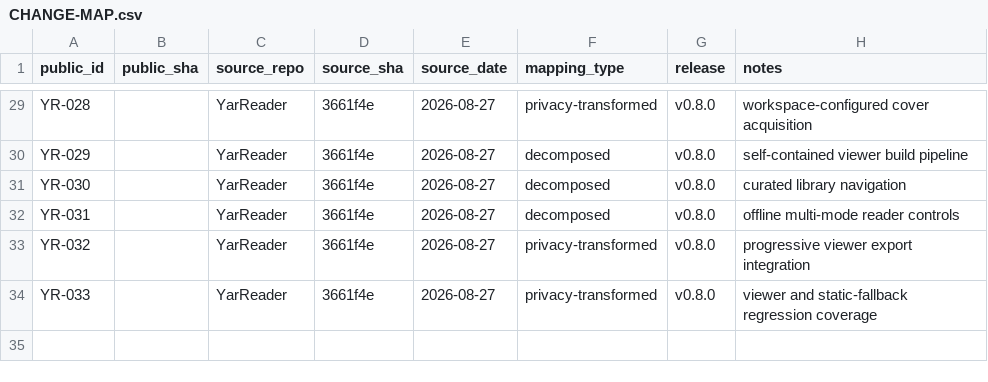
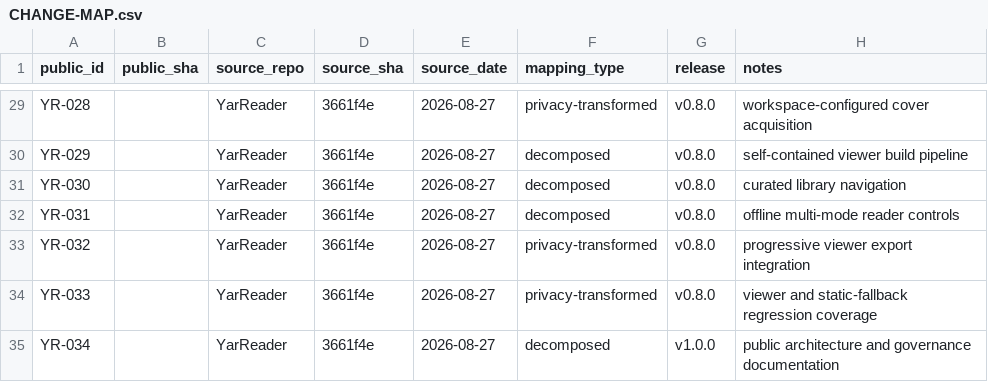
Before and after one commit to SouthernGentlemen/YarReader, a CSV file: docs/history/CHANGE-MAP.csv, drawn as a sheet; only a part is shown, gaps mark what is left out; the diff names each change by its address in the sheet, - before the commit and + after, or states it on an @@ line.

Commit message:
[YR-034] [DOCS] Publish architecture and project governance
Change: Replace the foundation README with current operational documentation and add architecture, contribution, security, change-management, and release-management guidance.

Reason: The canonical public project must own its technical guarantees, safe operating boundary, controlled-change process, and disclosure path.

Impact: Documents supported formats, pipeline behavior, recovery, portability limits, private curation, validation, and future contribution controls.

Risk: Medium — inaccurate documentation could encourage unsafe archive, migration, or device workflows.

Controls: Claims derived from audited source and passing tests; explicit Android file-provider limitation; private runtime exclusion; immutable tag policy; validation commands; no certification or unsupported portability claims.

Validation: npm run typecheck; npm test (45/45); npm run build; private-title and path scan; git diff --check.

Evidence: README.md; ARCHITECTURE.md; CONTRIBUTING.md; SECURITY.md; docs/CHANGE-MANAGEMENT.md; docs/RELEASE-MANAGEMENT.md.

Rollback: Revert documentation as a unit if implementation guarantees change.

Source: YarReader 3661f4e (2026-08-27) — decomposed and privacy-reviewed.

Release: v1.0.0.

```diff
--- a/docs/history/CHANGE-MAP.csv
+++ b/docs/history/CHANGE-MAP.csv
+row 35: YR-034 |  | YarReader | 3661f4e | 2026-08-27 | decomposed | v1.0.0 | public architecture and governance documentation
```
Also changed, not shown: 7 other files.
